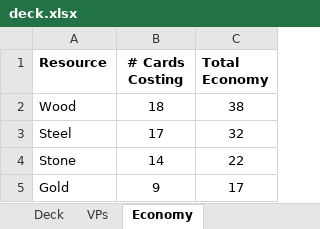
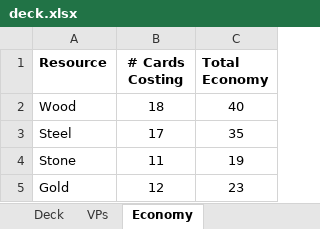
Before and after one commit to andymeneely/project-spider-monkey, an Excel workbook: data/deck.xlsx, sheet Economy, drawn as a sheet; values as stored, in another font and other column widths than the file's, no borders; the diff names each change by its address in the sheet, - before the commit and + after, or states it on an @@ line.

Commit message:
Massive economy changes
Focused on grouping the cards by type, and providing "paths" with other
groups of bonuses for balance. Most of the names are the same, but it's
like a whole new deck now.

```diff
--- a/data/deck.xlsx (sheet Economy)
+++ b/data/deck.xlsx (sheet Economy)
-C2 (Total Economy): 38
+C2 (Total Economy): 40
-C3 (Total Economy): 32
+C3 (Total Economy): 35
-B4 (# Cards Costing): 14
+B4 (# Cards Costing): 11
-C4 (Total Economy): 22
+C4 (Total Economy): 19
-B5 (# Cards Costing): 9
+B5 (# Cards Costing): 12
-C5 (Total Economy): 17
+C5 (Total Economy): 23
```
Also changed, not shown: sheet Deck, formulas that keep their value, 1 other file.
